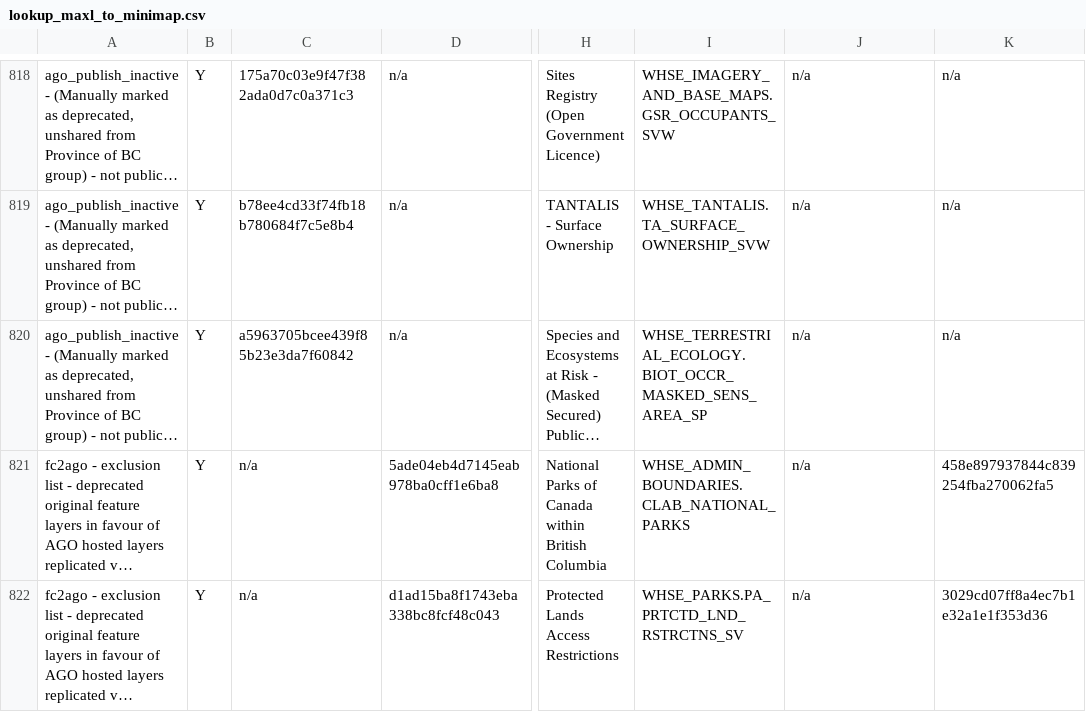
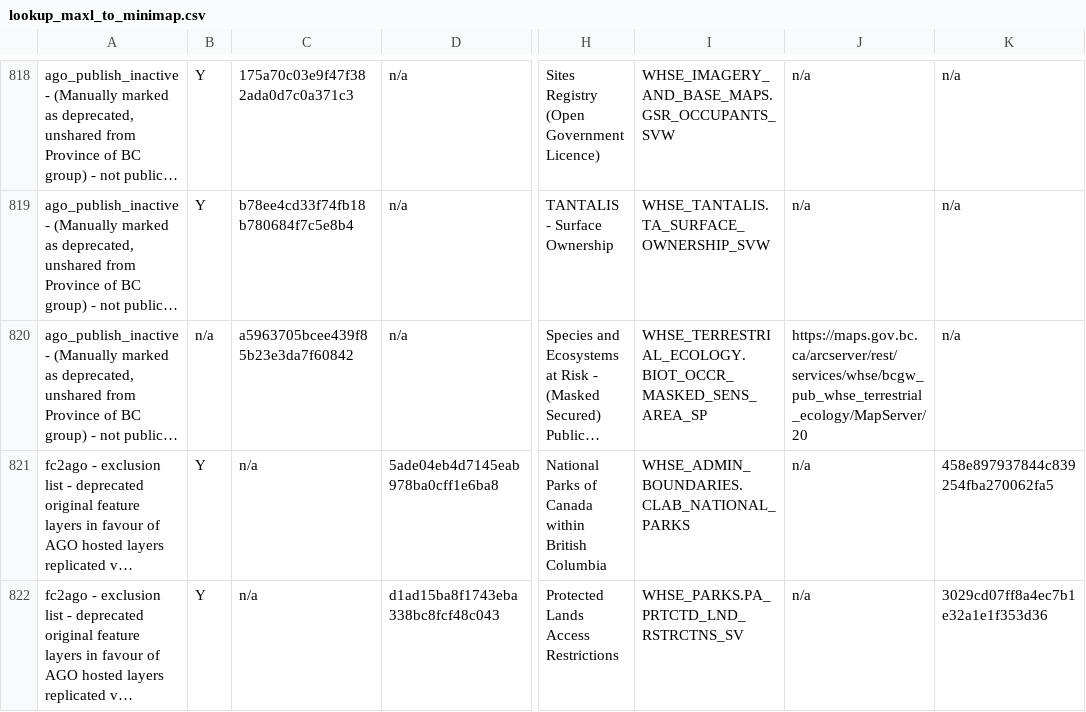
Before and after one commit to MichaelDykesBC/AGO, a CSV file: lookup_maxl_to_minimap.csv, drawn as a sheet; only a part is shown, gaps mark what is left out; long unchanged cells end in …; the diff names each change by its address in the sheet, - before the commit and + after, or states it on an @@ line.

Commit message:
Add files via upload

```diff
--- a/lookup_maxl_to_minimap.csv
+++ b/lookup_maxl_to_minimap.csv
-B820: Y
+B820: n/a
-J820: n/a
+J820: https://maps.gov.bc.ca/arcserver/rest/services/whse/bcgw_pub_whse_terrestrial_ecology/MapServer/20
```
